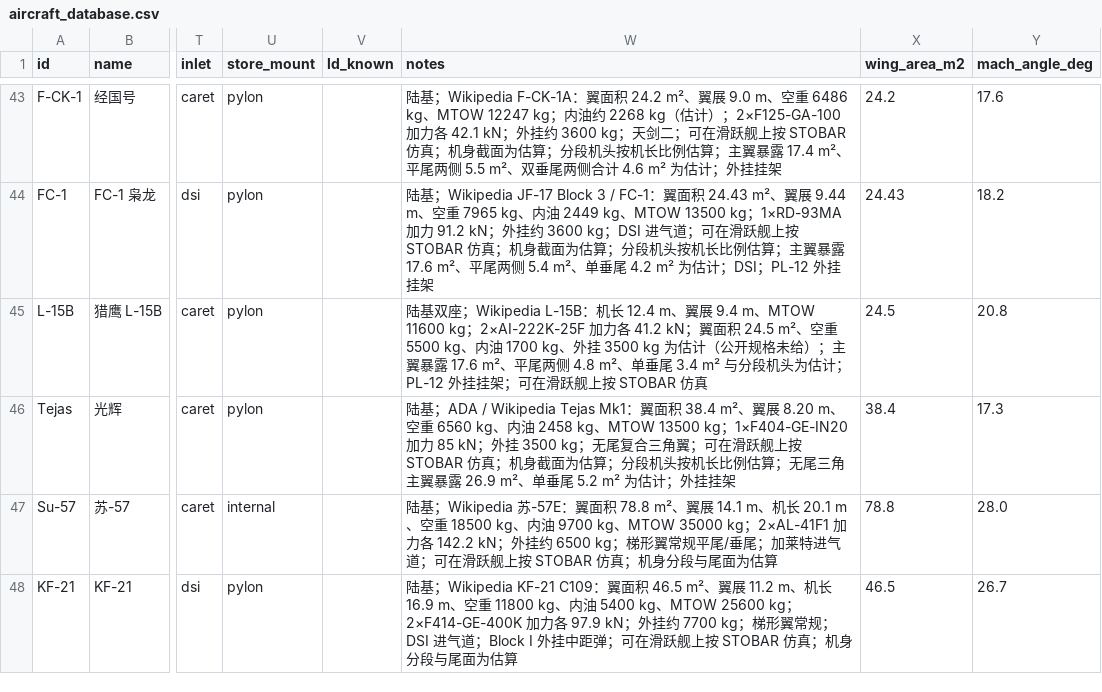
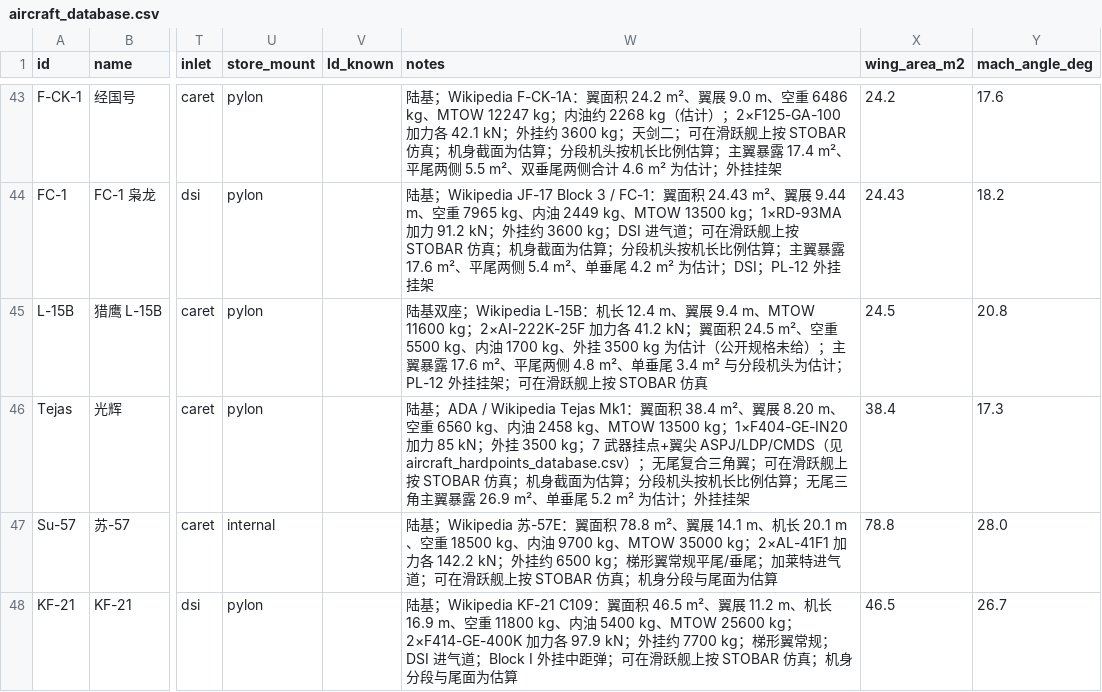
Before and after one commit to xtxsinan-lgtm/military_simulators, a CSV file: data/aircraft_database.csv, drawn as a sheet; only a part is shown, gaps mark what is left out; the diff names each change by its address in the sheet, - before the commit and + after, or states it on an @@ line.

```diff
--- a/data/aircraft_database.csv
+++ b/data/aircraft_database.csv
-W46 (notes): …3500 kg；无尾复合…
+W46 (notes): …3500 kg；7 武器挂点+翼尖 ASPJ/LDP/CMDS（见 aircraft_hardpoints_database.csv）；无尾复合…
```
Also changed, not shown: 22 other files.
